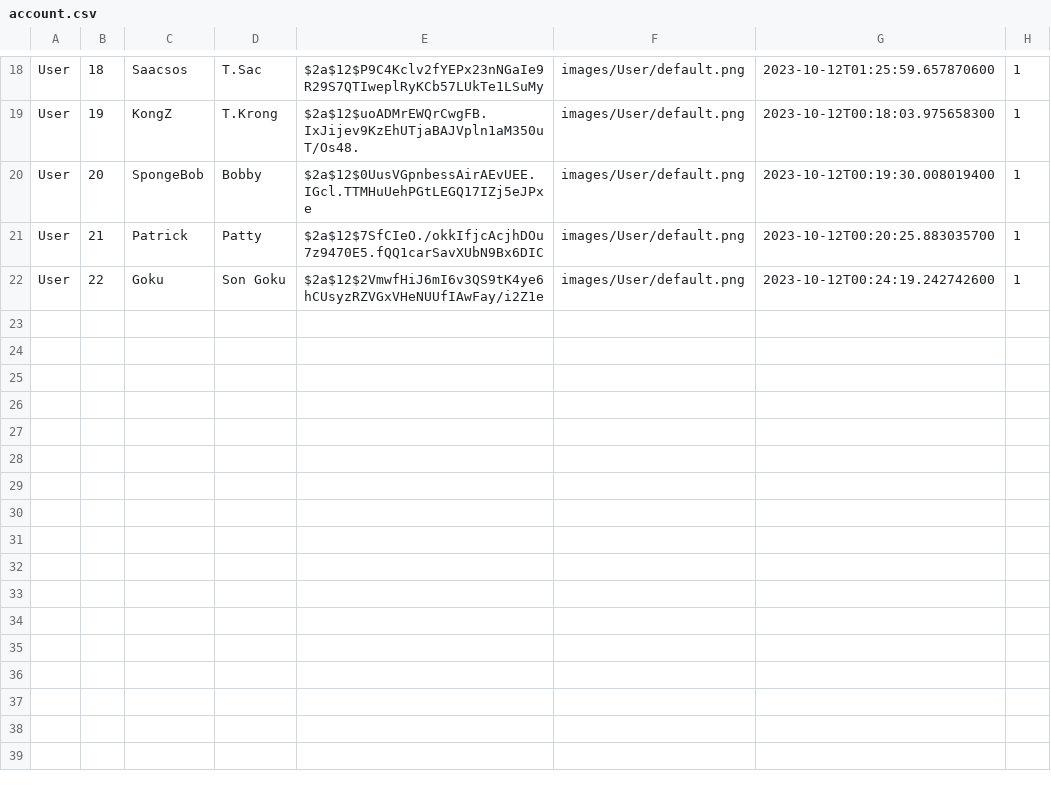
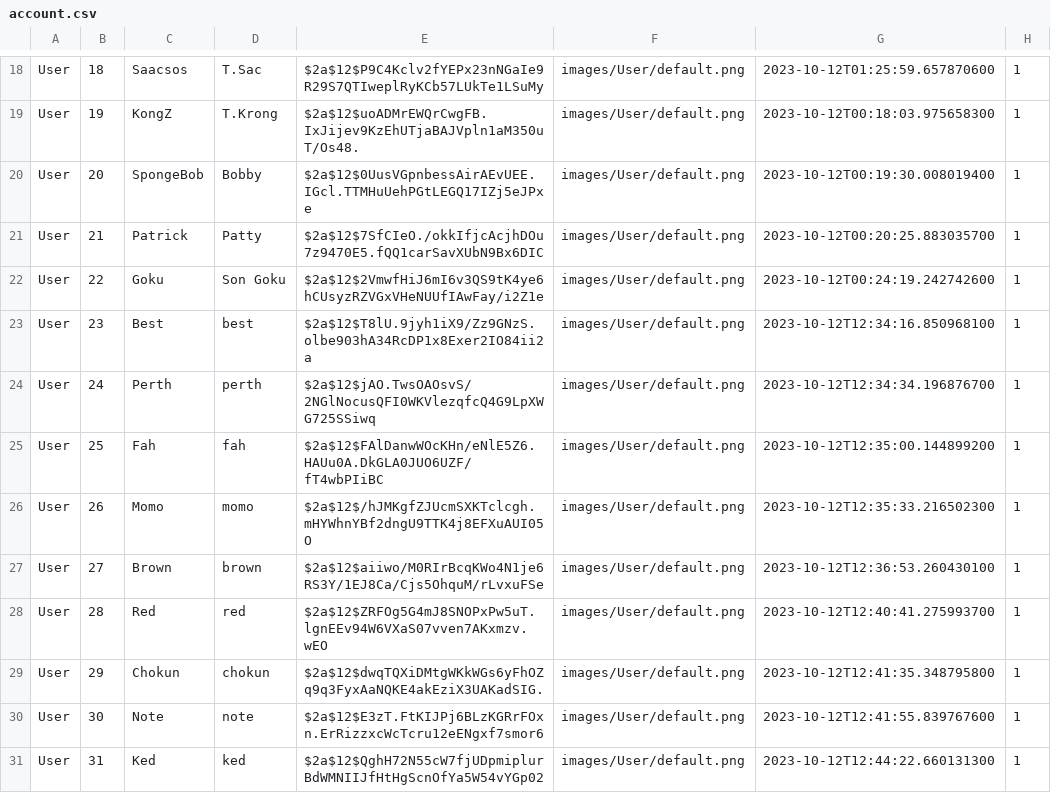
Before and after one commit to Kriwn/JavaFxProject, a CSV file: data/account.csv, drawn as a sheet; only a part is shown, gaps mark what is left out.

```diff
--- a/data/account.csv
+++ b/data/account.csv
@@ -22 +22,10 @@ User,21,Patrick,Patty,$2a$12$7SfCIeO./okkIfjcAcjhDOu7z9470E5.fQQ1carSavXUbN9Bx6D
 User,22,Goku,Son Goku,$2a$12$2VmwfHiJ6mI6v3QS9tK4ye6hCUsyzRZVGxVHeNUUfIAwFay/i2Z1e,images/User/default.png,2023-10-12T00:24:19.242742600,1
+User,23,Best,best,$2a$12$T8lU.9jyh1iX9/Zz9GNzS.olbe903hA34RcDP1x8Exer2IO84ii2a,images/User/default.png,2023-10-12T12:34:16.850968100,1
+User,24,Perth,perth,$2a$12$jAO.TwsOAOsvS/2NGlNocusQFI0WKVlezqfcQ4G9LpXWG725SSiwq,images/User/default.png,2023-10-12T12:34:34.196876700,1
+User,25,Fah,fah,$2a$12$FAlDanwWOcKHn/eNlE5Z6.HAUu0A.DkGLA0JUO6UZF/fT4wbPIiBC,images/User/default.png,2023-10-12T12:35:00.144899200,1
+User,26,Momo,momo,$2a$12$/hJMKgfZJUcmSXKTclcgh.mHYWhnYBf2dngU9TTK4j8EFXuAUI05O,images/User/default.png,2023-10-12T12:35:33.216502300,1
+User,27,Brown,brown,$2a$12$aiiwo/M0RIrBcqKWo4N1je6RS3Y/1EJ8Ca/Cjs5OhquM/rLvxuFSe,images/User/default.png,2023-10-12T12:36:53.260430100,1
+User,28,Red,red,$2a$12$ZRFOg5G4mJ8SNOPxPw5uT.lgnEEv94W6VXaS07vven7AKxmzv.wEO,images/User/default.png,2023-10-12T12:40:41.275993700,1
+User,29,Chokun,chokun,$2a$12$dwqTQXiDMtgWKkWGs6yFhOZq9q3FyxAaNQKE4akEziX3UAKadSIG.,images/User/default.png,2023-10-12T12:41:35.348795800,1
+User,30,Note,note,$2a$12$E3zT.FtKIJPj6BLzKGRrFOxn.ErRizzxcWcTcru12eENgxf7smor6,images/User/default.png,2023-10-12T12:41:55.839767600,1
+User,31,Ked,ked,$2a$12$QghH72N55cW7fjUDpmiplurBdWMNIIJfHtHgScnOfYa5W54vYGp02,images/User/default.png,2023-10-12T12:44:22.660131300,1
```
Also changed, not shown: 27 other files.
